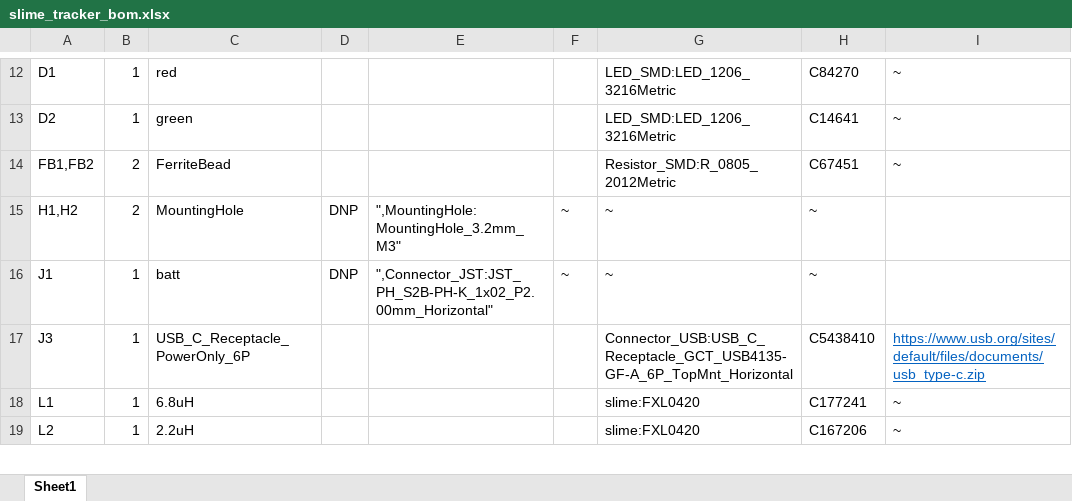
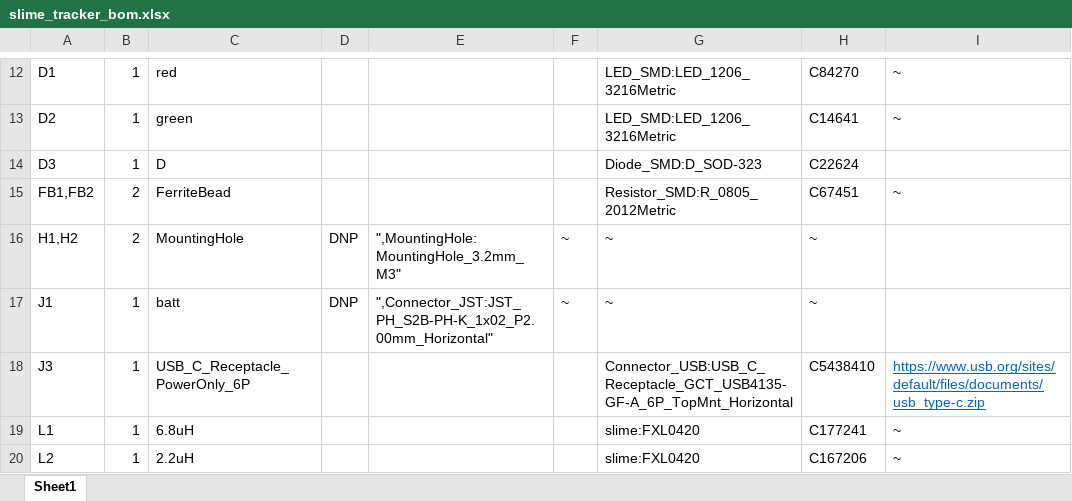
Before and after one commit to KKSSJJ1112/Slime_tracker-DIY, an Excel workbook: slime_tracker_bom.xlsx, sheet Sheet1, drawn as a sheet; only a part is shown, gaps mark what is left out; values as stored, in another font and other column widths than the file's, no borders; the diff names each change by its address in the sheet, - before the commit and + after, or states it on an @@ line.

```diff
--- a/slime_tracker_bom.xlsx (sheet Sheet1)
+++ b/slime_tracker_bom.xlsx (sheet Sheet1)
+row 14: D3 | 1 | D |  |  |  | Diode_SMD:D_SOD-323 | C22624
```
Also changed, not shown: 1 other file.
